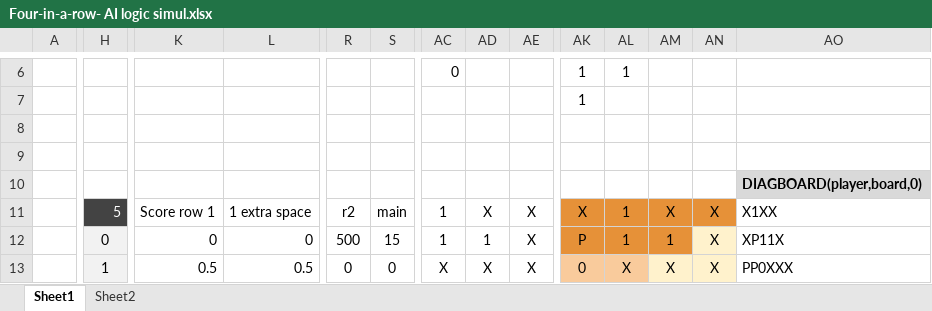
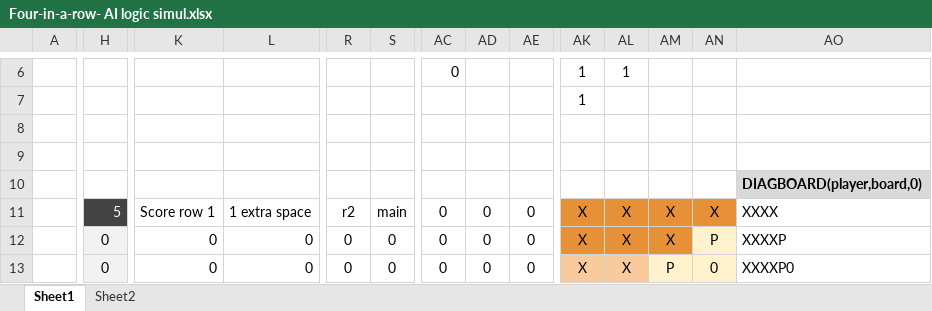
Before and after one commit to channeng/Four-In-A-Row, an Excel workbook: Four-in-a-row- AI logic simul.xlsx, sheet Sheet1, drawn as a sheet; only a part is shown, gaps mark what is left out; values as stored, in another font and other column widths than the file's, no borders; conditional formats not drawn; the diff covers the shown part only; the diff names each change by its address in the sheet, - before the commit and + after, or states it on an @@ line.

```diff
--- a/Four-in-a-row- AI logic simul.xlsx (sheet Sheet1)
+++ b/Four-in-a-row- AI logic simul.xlsx (sheet Sheet1)
-AC11:AC12: 1
+AC11:AC12: 0
-AD11: X
+AD11: 0
-AE11:AE13: X
+AE11:AE13: 0
-AL11:AL12: 1
+AL11:AL12: X
-AO11: X1XX
+AO11: XXXX
-R12: 500
+R12: 0
-S12: 15
+S12: 0
-AD12: 1
+AD12: 0
-AK12: P
+AK12: X
-AM12: 1
+AM12: X
-AN12: X
+AN12: P
-AO12: XP11X
+AO12: XXXXP
-H13: 1
+H13: 0
-K13: 0.5
+K13: 0
-L13: 0.5
+L13: 0
-AC13: X
+AC13: 0
-AD13: X
+AD13: 0
-AK13: 0
+AK13: X
-AM13: X
+AM13: P
-AN13: X
+AN13: 0
-AO13: PP0XXX
+AO13: XXXXP0
```
Also changed, not shown: 16 added rows, 16 removed rows and 52 edited cells elsewhere in this sheet, sheet Sheet2, 3 other files.
